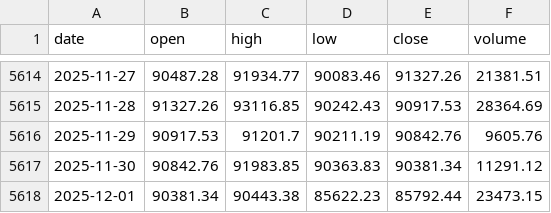
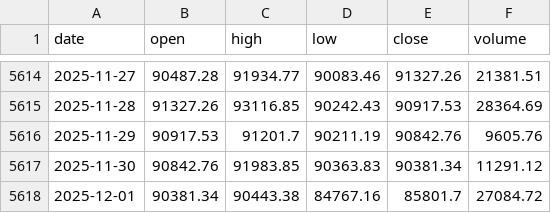
Before and after one commit to trendyiptv-a11y/Bitcoin, a CSV file: data/btc_daily.csv, drawn as a sheet; only a part is shown, gaps mark what is left out.

```diff
--- a/data/btc_daily.csv
+++ b/data/btc_daily.csv
@@ -5617,2 +5617,2 @@ date,open,high,low,close,volume
 2025-11-30,90842.76,91983.85,90363.83,90381.34,11291.12
-2025-12-01,90381.34,90443.38,85622.23,85792.44,23473.15
+2025-12-01,90381.34,90443.38,84767.16,85801.7,27084.72
```
Also changed, not shown: 2 other files.
